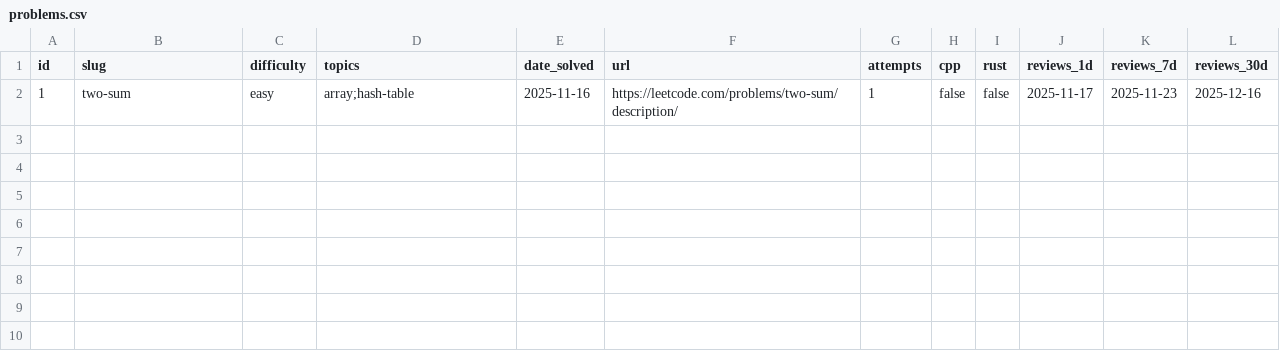
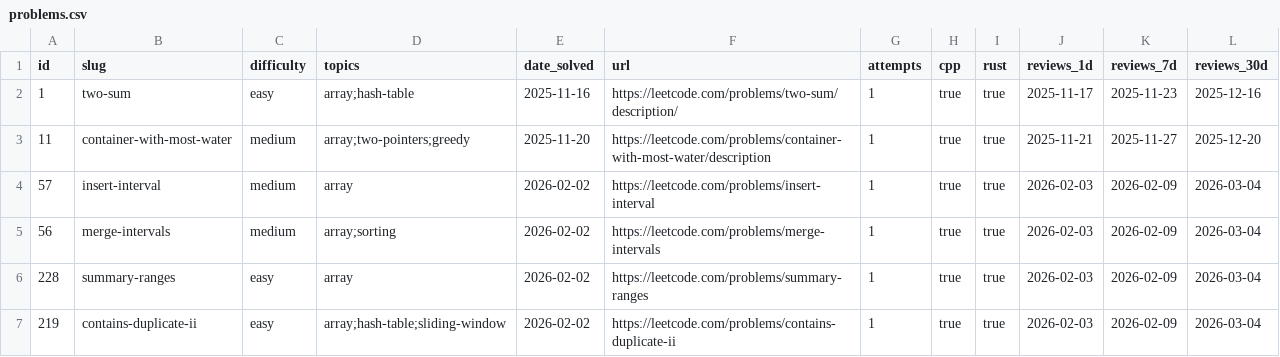
Before and after one commit to abhinavdev24/Leetcode, a CSV file: problems.csv, drawn as a sheet.

Commit message:
fix: add daily summary agent  and update automation and also add new problems

```diff
--- a/problems.csv
+++ b/problems.csv
@@ -1,2 +1,7 @@
 id,slug,difficulty,topics,date_solved,url,attempts,cpp,rust,reviews_1d,reviews_7d,reviews_30d
-1,two-sum,easy,array;hash-table,2025-11-16,https://leetcode.com/problems/two-sum/description/,1,false,false,2025-11-17,2025-11-23,2025-12-16
+1,two-sum,easy,array;hash-table,2025-11-16,https://leetcode.com/problems/two-sum/description/,1,true,true,2025-11-17,2025-11-23,2025-12-16
+11,container-with-most-water,medium,array;two-pointers;greedy,2025-11-20,https://leetcode.com/problems/container-with-most-water/description,1,true,true,2025-11-21,2025-11-27,2025-12-20
+57,insert-interval,medium,array,2026-02-02,https://leetcode.com/problems/insert-interval,1,true,true,2026-02-03,2026-02-09,2026-03-04
+56,merge-intervals,medium,array;sorting,2026-02-02,https://leetcode.com/problems/merge-intervals,1,true,true,2026-02-03,2026-02-09,2026-03-04
+228,summary-ranges,easy,array,2026-02-02,https://leetcode.com/problems/summary-ranges,1,true,true,2026-02-03,2026-02-09,2026-03-04
+219,contains-duplicate-ii,easy,array;hash-table;sliding-window,2026-02-02,https://leetcode.com/problems/contains-duplicate-ii,1,true,true,2026-02-03,2026-02-09,2026-03-04
```
Also changed, not shown: 29 other files.
